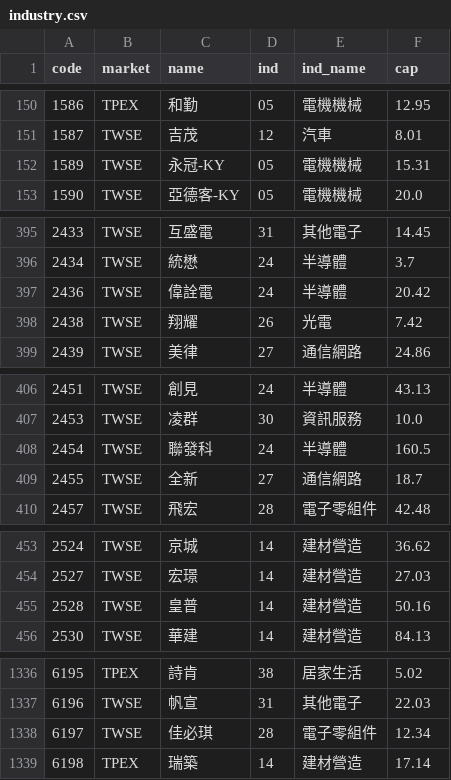
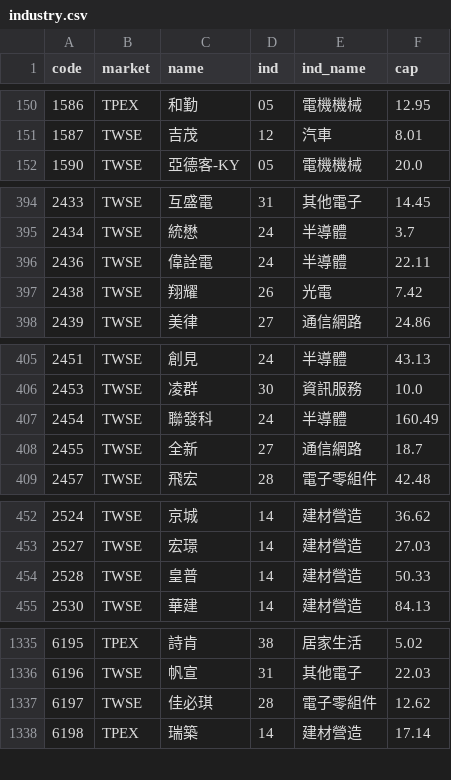
Before and after one commit to DingTingdong/surge-data, a CSV file: data/industry.csv, drawn as a sheet; only a part is shown, gaps mark what is left out; the diff covers the shown part only.

```diff
--- a/data/industry.csv
+++ b/data/industry.csv
@@ -151,3 +151,2 @@ code,market,name,ind,ind_name,cap
 1587,TWSE,吉茂,12,汽車,8.01
-1589,TWSE,永冠-KY,05,電機機械,15.31
 1590,TWSE,亞德客-KY,05,電機機械,20.0
@@ -396,3 +395,3 @@ code,market,name,ind,ind_name,cap
 2434,TWSE,統懋,24,半導體,3.7
-2436,TWSE,偉詮電,24,半導體,20.42
+2436,TWSE,偉詮電,24,半導體,22.11
 2438,TWSE,翔耀,26,光電,7.42
@@ -407,3 +406,3 @@ code,market,name,ind,ind_name,cap
 2453,TWSE,凌群,30,資訊服務,10.0
-2454,TWSE,聯發科,24,半導體,160.5
+2454,TWSE,聯發科,24,半導體,160.49
 2455,TWSE,全新,27,通信網路,18.7
@@ -454,3 +453,3 @@ code,market,name,ind,ind_name,cap
 2527,TWSE,宏璟,14,建材營造,27.03
-2528,TWSE,皇普,14,建材營造,50.16
+2528,TWSE,皇普,14,建材營造,50.33
 2530,TWSE,華建,14,建材營造,84.13
@@ -1337,3 +1336,3 @@ code,market,name,ind,ind_name,cap
 6196,TWSE,帆宣,31,其他電子,22.03
-6197,TWSE,佳必琪,28,電子零組件,12.34
+6197,TWSE,佳必琪,28,電子零組件,12.62
 6198,TPEX,瑞築,14,建材營造,17.14
```
Also changed, not shown: 2 edited cells elsewhere in this file, 1 other file.
